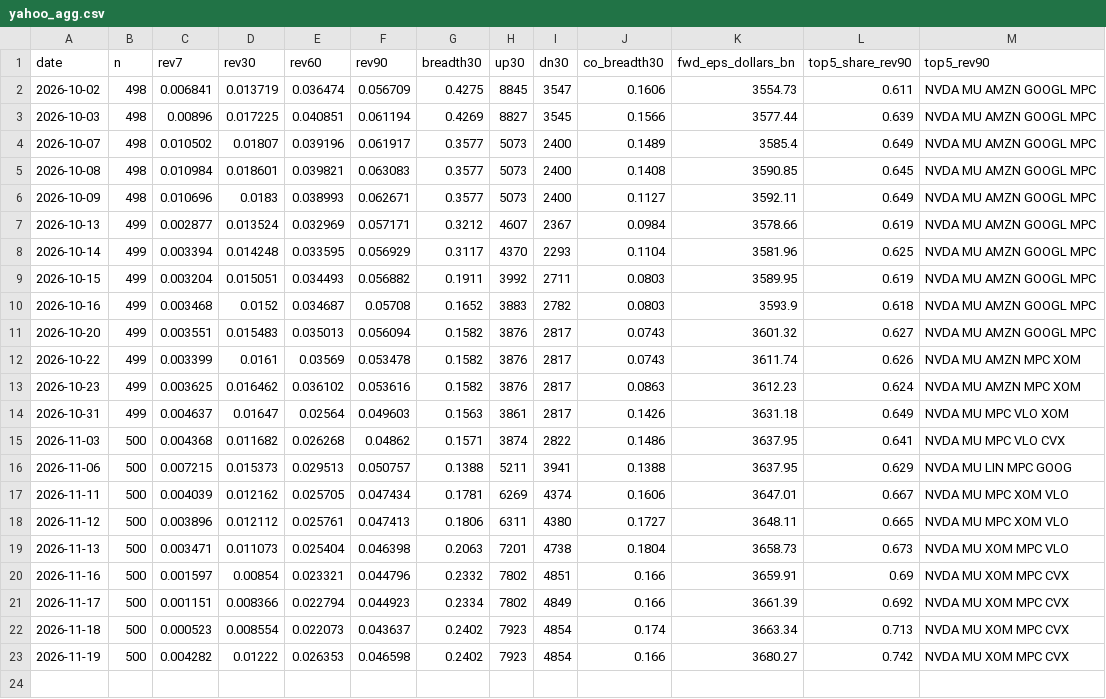
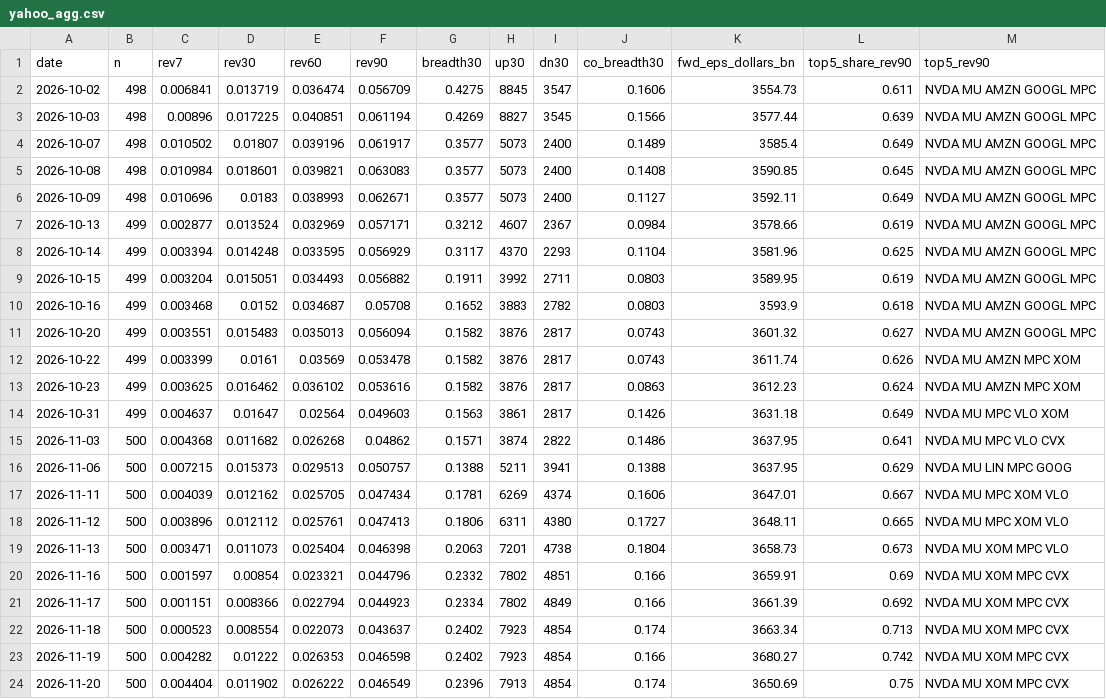
Before and after one commit to chaodu211-cell/earnings-revision, a CSV file: yahoo_agg.csv, drawn as a sheet; the diff names each change by its address in the sheet, - before the commit and + after, or states it on an @@ line.

```diff
--- a/yahoo_agg.csv
+++ b/yahoo_agg.csv
+row 24: 2026-11-20 | 500 | 0.004404 | 0.011902 | 0.026222 | 0.046549 | 0.2396 | 7913 | 4854 | 0.174 | 3650.69 | 0.75 | NVDA MU XOM MPC CVX
```
Also changed, not shown: early_log.csv, early_px.csv, 2 other files.
